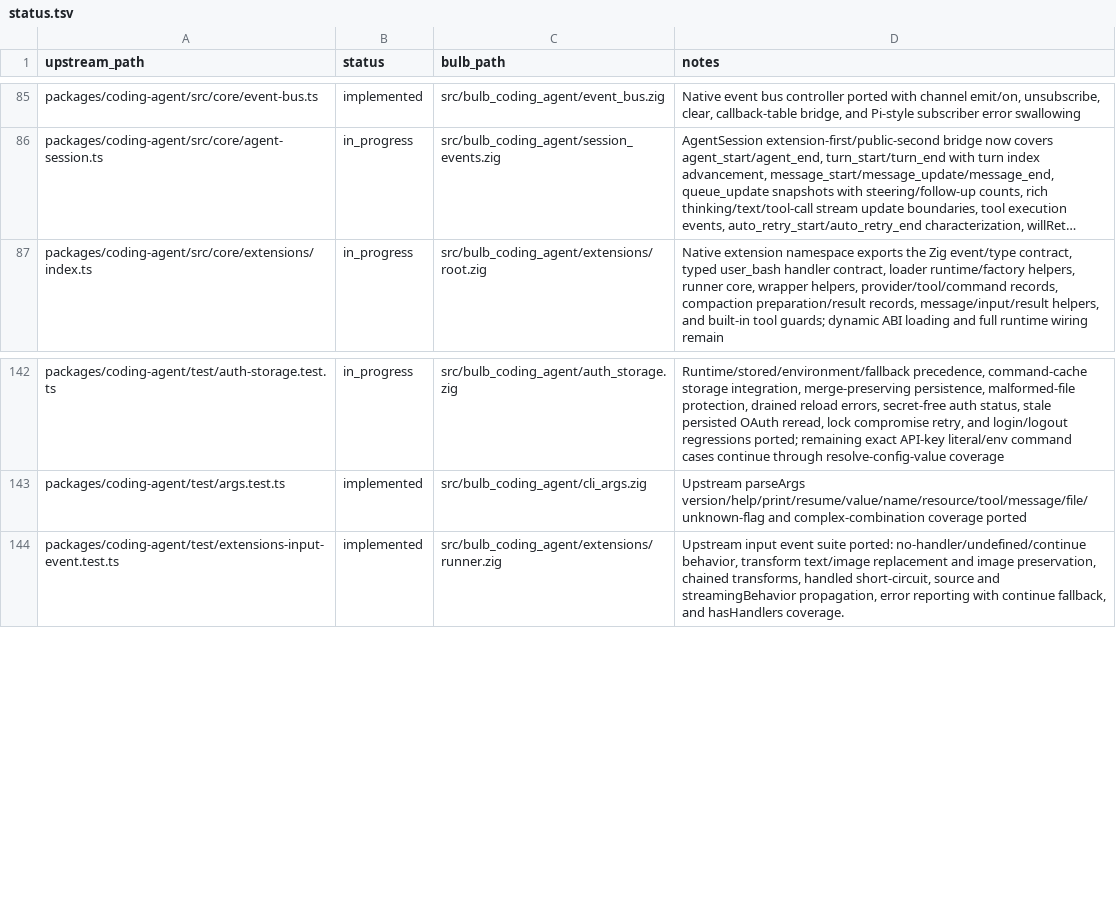
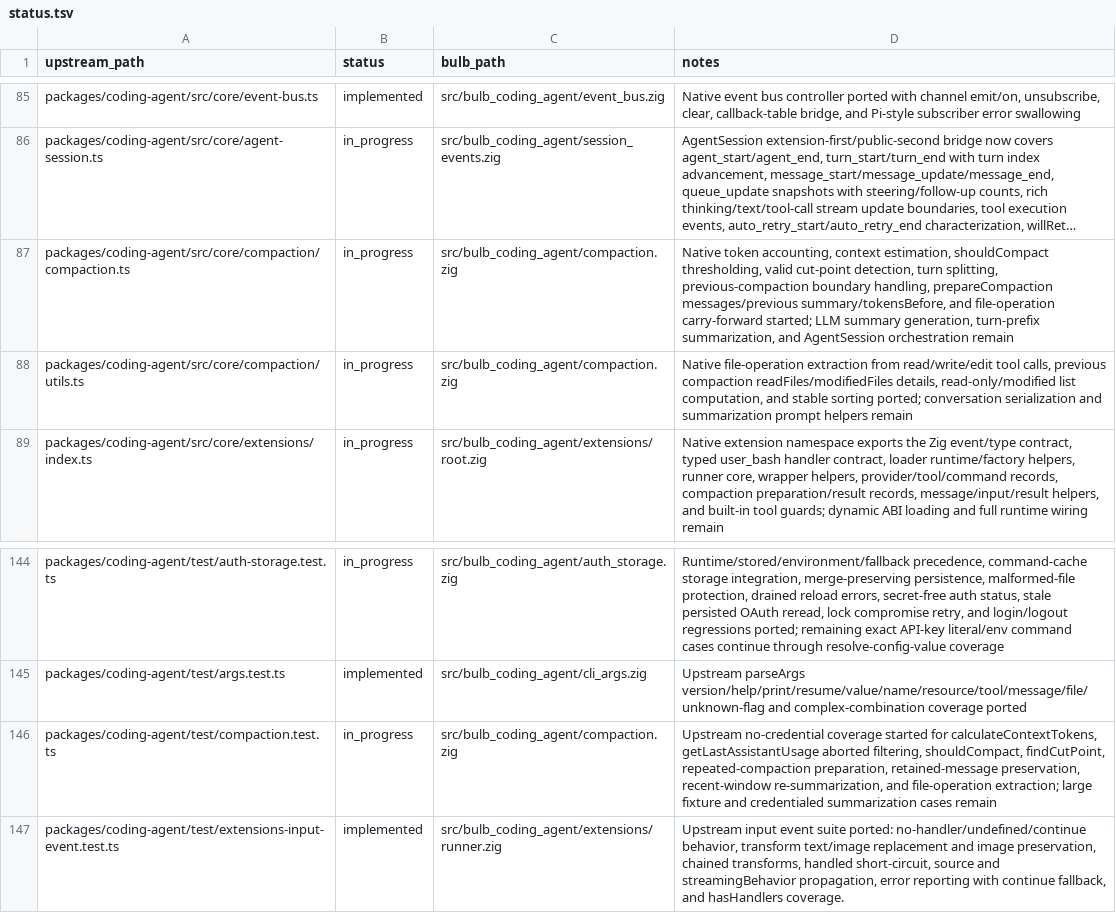
Before and after one commit to anggakhrsma/bulb, a TSV file: parity/status.tsv, drawn as a sheet; only a part is shown, gaps mark what is left out; long unchanged cells end in …; the diff names each change by its address in the sheet, - before the commit and + after, or states it on an @@ line.

Commit message:
feat: port compaction preparation

```diff
--- a/parity/status.tsv
+++ b/parity/status.tsv
+row 87: packages/coding-agent/src/core/compaction/compaction.ts | in_progress | src/bulb_coding_agent/compaction.zig | Native token accounting, context estimation, shouldCompact thresholding, valid cut-point detection, turn splitting, previous-compaction boundary handling, prepareCompaction messages/previous summary/tokensBefore, and file-operation carry-forward started; LLM summary generation, turn-prefix summarization, and AgentSession orchestration remain
+row 88: packages/coding-agent/src/core/compaction/utils.ts | in_progress | src/bulb_coding_agent/compaction.zig | Native file-operation extraction from read/write/edit tool calls, previous compaction readFiles/modifiedFiles details, read-only/modified list computation, and stable sorting ported; conversation serialization and summarization prompt helpers remain
+row 146: packages/coding-agent/test/compaction.test.ts | in_progress | src/bulb_coding_agent/compaction.zig | Upstream no-credential coverage started for calculateContextTokens, getLastAssistantUsage aborted filtering, shouldCompact, findCutPoint, repeated-compaction preparation, retained-message preservation, recent-window re-summarization, and file-operation extraction; large fixture and credentialed summarization cases remain
```
Also changed, not shown: parity/ledger.tsv, 3 other files.
